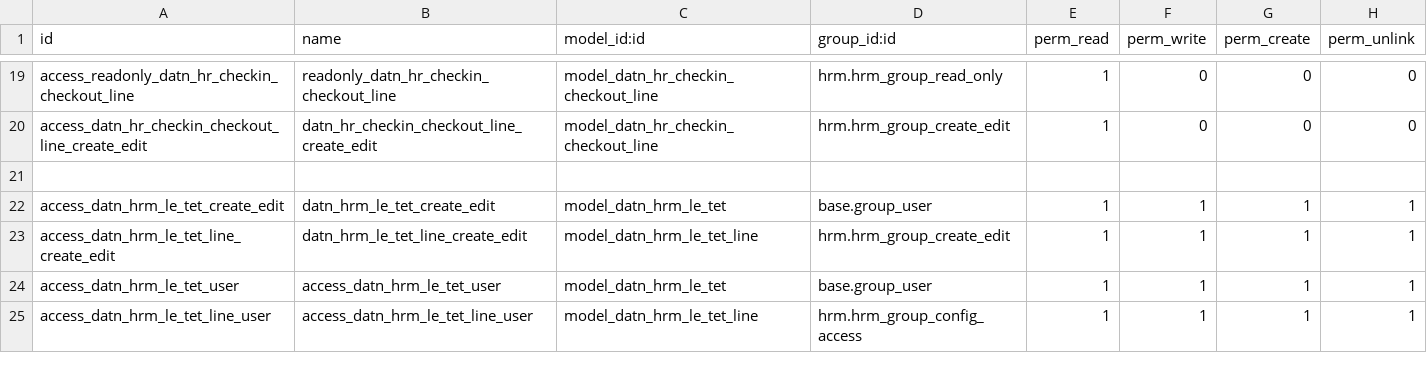
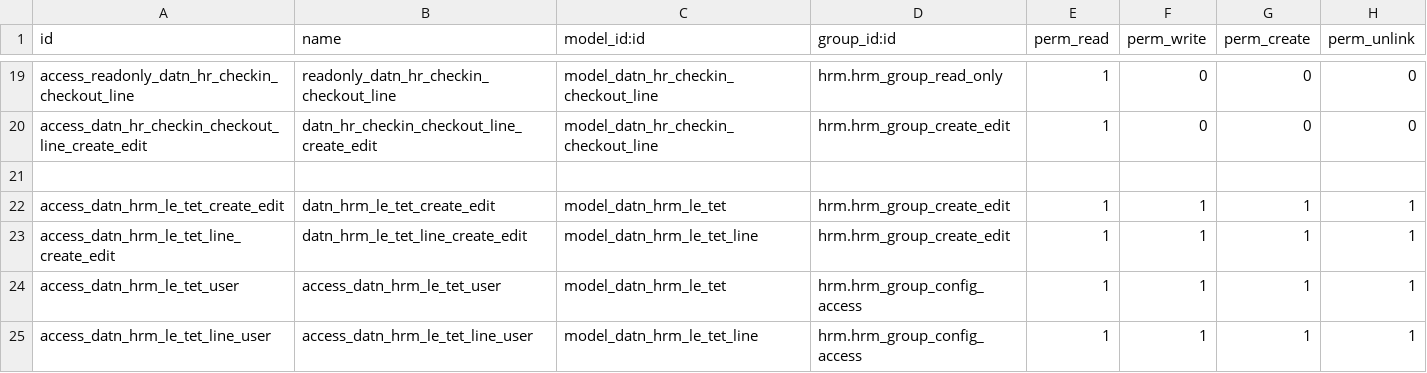
Before and after one commit to tienle1506/custom_addons, a CSV file: hrm_chamcong/security/ir.model.access.csv, drawn as a sheet; only a part is shown, gaps mark what is left out.

```diff
--- a/hrm_chamcong/security/ir.model.access.csv
+++ b/hrm_chamcong/security/ir.model.access.csv
@@ -21,5 +21,5 @@ access_datn_hr_checkin_checkout_line_create_edit,datn_hr_checkin_checkout_line_c
 
-access_datn_hrm_le_tet_create_edit,datn_hrm_le_tet_create_edit,model_datn_hrm_le_tet,base.group_user,1,1,1,1
+access_datn_hrm_le_tet_create_edit,datn_hrm_le_tet_create_edit,model_datn_hrm_le_tet,hrm.hrm_group_create_edit,1,1,1,1
 access_datn_hrm_le_tet_line_create_edit,datn_hrm_le_tet_line_create_edit,model_datn_hrm_le_tet_line,hrm.hrm_group_create_edit,1,1,1,1
-access_datn_hrm_le_tet_user,access_datn_hrm_le_tet_user,model_datn_hrm_le_tet,base.group_user,1,1,1,1
+access_datn_hrm_le_tet_user,access_datn_hrm_le_tet_user,model_datn_hrm_le_tet,hrm.hrm_group_config_access,1,1,1,1
 access_datn_hrm_le_tet_line_user,access_datn_hrm_le_tet_line_user,model_datn_hrm_le_tet_line,hrm.hrm_group_config_access,1,1,1,1
```
Also changed, not shown: 9 other files.
